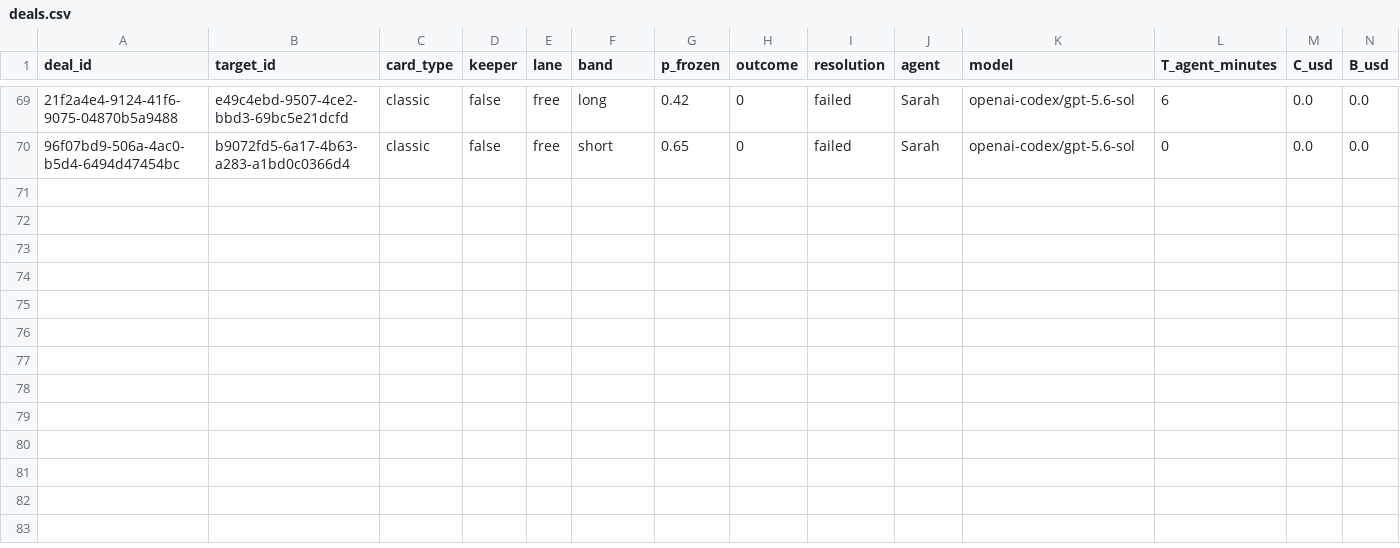
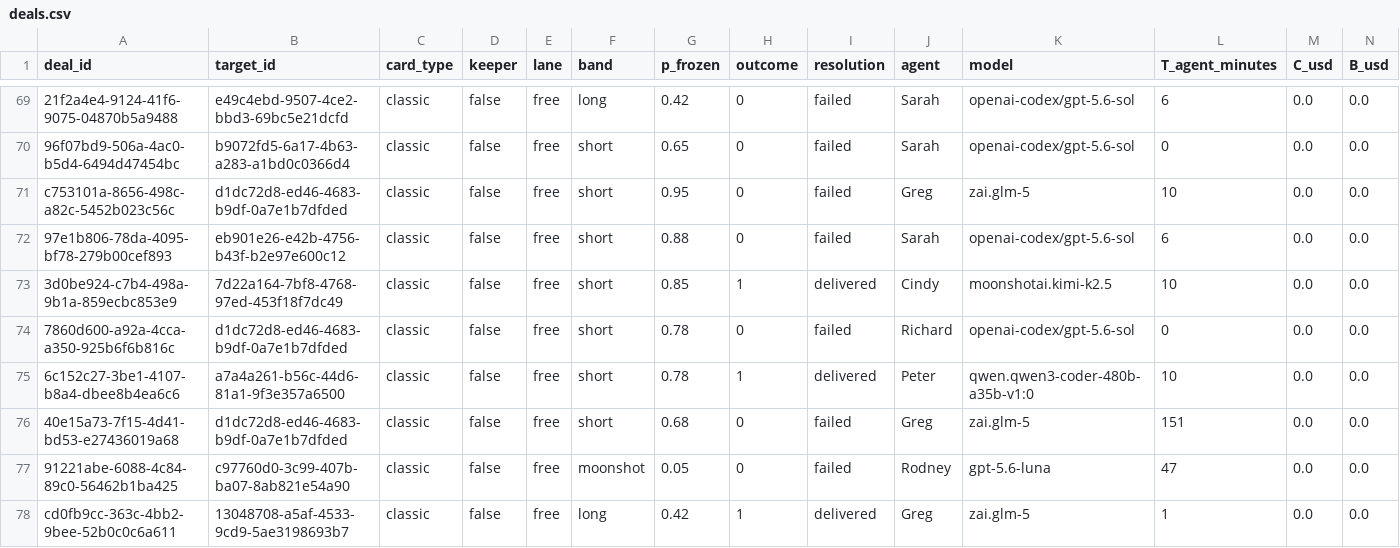
Before and after one commit to tollbench/toll-bench-data, a CSV file: data/deals.csv, drawn as a sheet; only a part is shown, gaps mark what is left out; rows hold the shown columns only; the diff names each change by its address in the sheet, - before the commit and + after, or states it on an @@ line.

Commit message:
repair batch: 8 deals

```diff
--- a/data/deals.csv
+++ b/data/deals.csv
+row 71: c753101a-8656-498c-a82c-5452b023c56c | d1dc72d8-ed46-4683-b9df-0a7e1b7dfded | classic | false | free | short | 0.95 | 0 | failed | Greg | zai.glm-5 | 10 | 0.0 | 0.0
+row 72: 97e1b806-78da-4095-bf78-279b00cef893 | eb901e26-e42b-4756-b43f-b2e97e600c12 | classic | false | free | short | 0.88 | 0 | failed | Sarah | openai-codex/gpt-5.6-sol | 6 | 0.0 | 0.0
+row 73: 3d0be924-c7b4-498a-9b1a-859ecbc853e9 | 7d22a164-7bf8-4768-97ed-453f18f7dc49 | classic | false | free | short | 0.85 | 1 | delivered | Cindy | moonshotai.kimi-k2.5 | 10 | 0.0 | 0.0
+row 74: 7860d600-a92a-4cca-a350-925b6f6b816c | d1dc72d8-ed46-4683-b9df-0a7e1b7dfded | classic | false | free | short | 0.78 | 0 | failed | Richard | openai-codex/gpt-5.6-sol | 0 | 0.0 | 0.0
+row 75: 6c152c27-3be1-4107-b8a4-dbee8b4ea6c6 | a7a4a261-b56c-44d6-81a1-9f3e357a6500 | classic | false | free | short | 0.78 | 1 | delivered | Peter | qwen.qwen3-coder-480b-a35b-v1:0 | 10 | 0.0 | 0.0
+row 76: 40e15a73-7f15-4d41-bd53-e27436019a68 | d1dc72d8-ed46-4683-b9df-0a7e1b7dfded | classic | false | free | short | 0.68 | 0 | failed | Greg | zai.glm-5 | 151 | 0.0 | 0.0
+row 77: 91221abe-6088-4c84-89c0-56462b1ba425 | c97760d0-3c99-407b-ba07-8ab821e54a90 | classic | false | free | moonshot | 0.05 | 0 | failed | Rodney | gpt-5.6-luna | 47 | 0.0 | 0.0
+row 78: cd0fb9cc-363c-4bb2-9bee-52b0c0c6a611 | 13048708-a5af-4533-9cd9-5ae3198693b7 | classic | false | free | long | 0.42 | 1 | delivered | Greg | zai.glm-5 | 1 | 0.0 | 0.0
```
